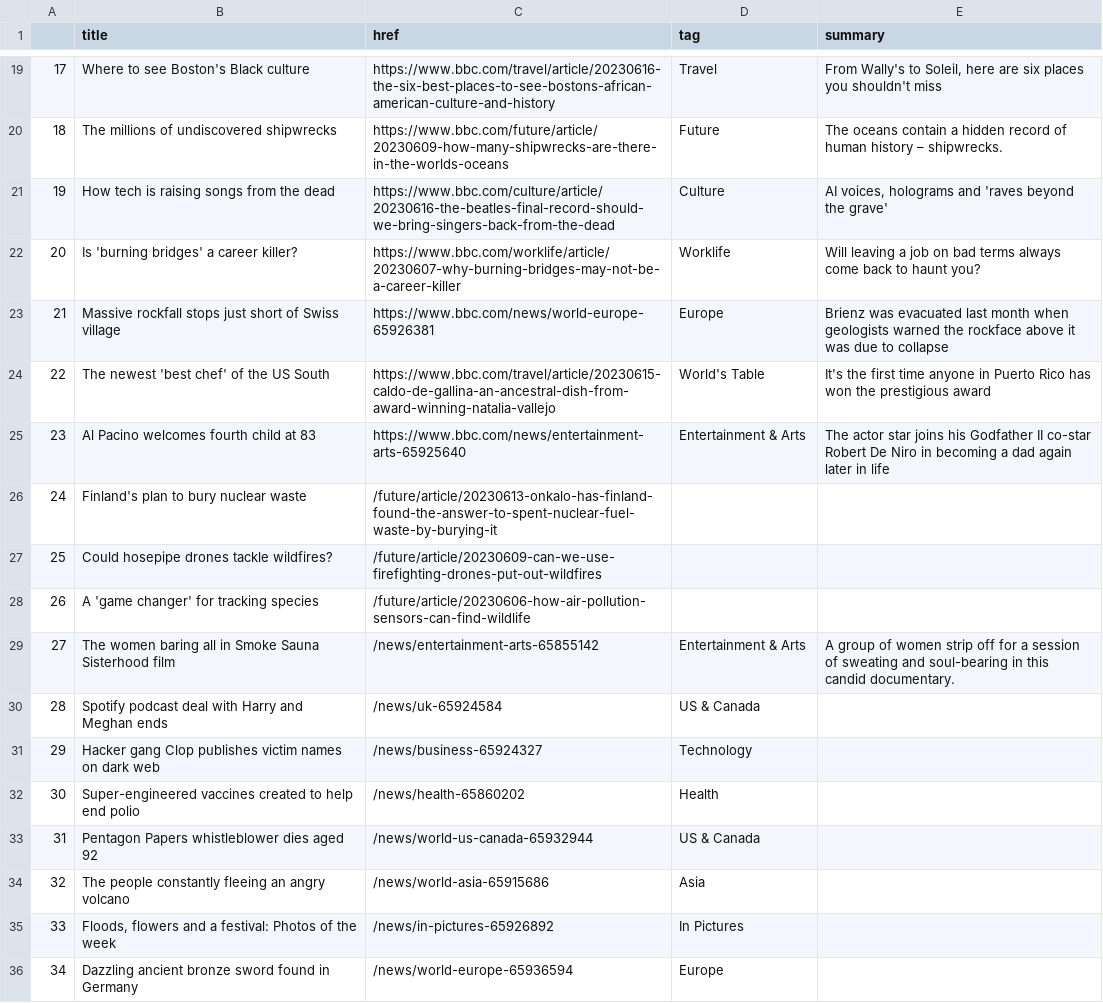
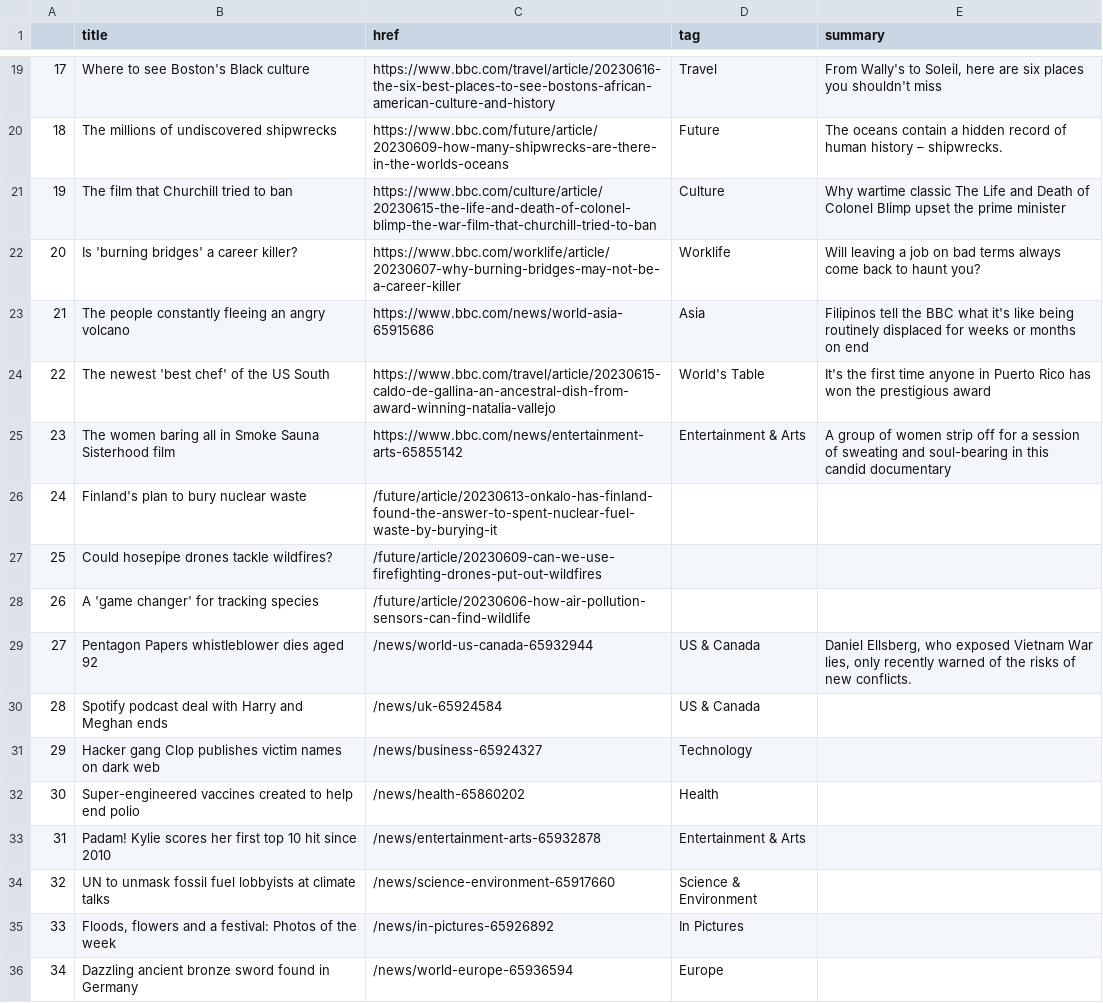
Before and after one commit to anastasiajourno/Automatic-scraper, a CSV file: bbc-headlines.csv, drawn as a sheet; only a part is shown, gaps mark what is left out; the diff covers the shown part only.

```diff
--- a/bbc-headlines.csv
+++ b/bbc-headlines.csv
@@ -20,7 +20,7 @@
 18,The millions of undiscovered shipwrecks,https://www.bbc.com/future/article/20230609-how-many-shipwrecks-are-there-in-the-worlds-oceans,Future,The oceans contain a hidden record of human history – shipwrecks.
-19,How tech is raising songs from the dead,https://www.bbc.com/culture/article/20230616-the-beatles-final-record-should-we-bring-singers-back-from-the-dead,Culture,"AI voices, holograms and 'raves beyond the grave'"
+19,The film that Churchill tried to ban,https://www.bbc.com/culture/article/20230615-the-life-and-death-of-colonel-blimp-the-war-film-that-churchill-tried-to-ban,Culture,Why wartime classic The Life and Death of Colonel Blimp upset the prime minister
 20,Is 'burning bridges' a career killer?,https://www.bbc.com/worklife/article/20230607-why-burning-bridges-may-not-be-a-career-killer,Worklife,Will leaving a job on bad terms always come back to haunt you?
-21,Massive rockfall stops just short of Swiss village,https://www.bbc.com/news/world-europe-65926381,Europe,Brienz was evacuated last month when geologists warned the rockface above it was due to collapse
+21,The people constantly fleeing an angry volcano,https://www.bbc.com/news/world-asia-65915686,Asia,Filipinos tell the BBC what it's like being routinely displaced for weeks or months on end
 22,The newest 'best chef' of the US South,https://www.bbc.com/travel/article/20230615-caldo-de-gallina-an-ancestral-dish-from-award-winning-natalia-vallejo,World's Table,It's the first time anyone in Puerto Rico has won the prestigious award
-23,Al Pacino welcomes fourth child at 83,https://www.bbc.com/news/entertainment-arts-65925640,Entertainment & Arts,The actor star joins his Godfather II co-star Robert De Niro in becoming a dad again later in life
+23,The women baring all in Smoke Sauna Sisterhood film,https://www.bbc.com/news/entertainment-arts-65855142,Entertainment & Arts,A group of women strip off for a session of sweating and soul-bearing in this candid documentary
 24,Finland's plan to bury nuclear waste,/future/article/20230613-onkalo-has-finland-found-the-answer-to-spent-nuclear-fuel-waste-by-burying-it,,
@@ -28,3 +28,3 @@
 26,A 'game changer' for tracking species,/future/article/20230606-how-air-pollution-sensors-can-find-wildlife,,
-27,The women baring all in Smoke Sauna Sisterhood film,/news/entertainment-arts-65855142,Entertainment & Arts,A group of women strip off for a session of sweating and soul-bearing in this candid documentary.
+27,Pentagon Papers whistleblower dies aged 92,/news/world-us-canada-65932944,US & Canada,"Daniel Ellsberg, who exposed Vietnam War lies, only recently warned of the risks of new conflicts."
 28,Spotify podcast deal with Harry and Meghan ends,/news/uk-65924584,US & Canada,
@@ -32,4 +32,4 @@
 30,Super-engineered vaccines created to help end polio,/news/health-65860202,Health,
-31,Pentagon Papers whistleblower dies aged 92,/news/world-us-canada-65932944,US & Canada,
-32,The people constantly fleeing an angry volcano,/news/world-asia-65915686,Asia,
+31,Padam! Kylie scores her first top 10 hit since 2010,/news/entertainment-arts-65932878,Entertainment & Arts,
+32,UN to unmask fossil fuel lobbyists at climate talks,/news/science-environment-65917660,Science & Environment,
 33,"Floods, flowers and a festival: Photos of the week",/news/in-pictures-65926892,In Pictures,
```
Also changed, not shown: 28 edited cells elsewhere in this file.
